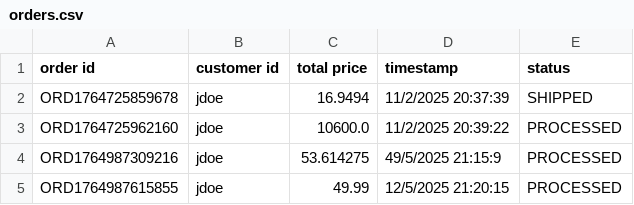
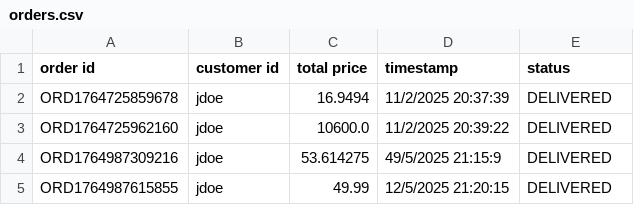
Before and after one commit to ethancharest/E-Commerce-Order-and-Inventory-Manager, a CSV file: ecommerce/data/orders.csv, drawn as a sheet.

```diff
--- a/ecommerce/data/orders.csv
+++ b/ecommerce/data/orders.csv
@@ -1,5 +1,5 @@
 order id, customer id, total price, timestamp, status
-ORD1764725859678,jdoe,16.9494,11/2/2025 20:37:39,SHIPPED
-ORD1764725962160,jdoe,10600.0,11/2/2025 20:39:22,PROCESSED
-ORD1764987309216,jdoe,53.614275,49/5/2025 21:15:9,PROCESSED
-ORD1764987615855,jdoe,49.99,12/5/2025 21:20:15,PROCESSED
+ORD1764725859678,jdoe,16.9494,11/2/2025 20:37:39,DELIVERED
+ORD1764725962160,jdoe,10600.0,11/2/2025 20:39:22,DELIVERED
+ORD1764987309216,jdoe,53.614275,49/5/2025 21:15:9,DELIVERED
+ORD1764987615855,jdoe,49.99,12/5/2025 21:20:15,DELIVERED
```
Also changed, not shown: ecommerce/data/products.csv, 4 other files.
